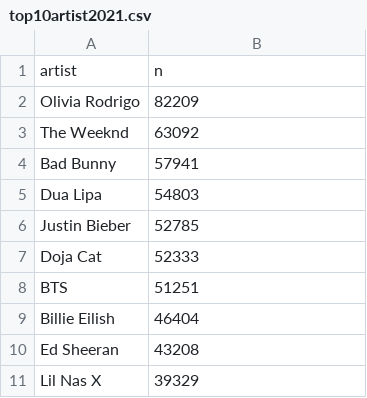
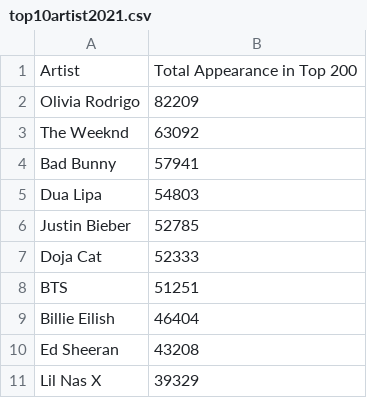
Before and after one commit to sin010319/FIT3179, a CSV file: top10artist2021.csv, drawn as a sheet.

Commit message:
Update top10artist2021.csv

```diff
--- a/top10artist2021.csv
+++ b/top10artist2021.csv
@@ -1,2 +1,2 @@
-"artist","n"
+"Artist","Total Appearance in Top 200"
 "Olivia Rodrigo",82209
```
